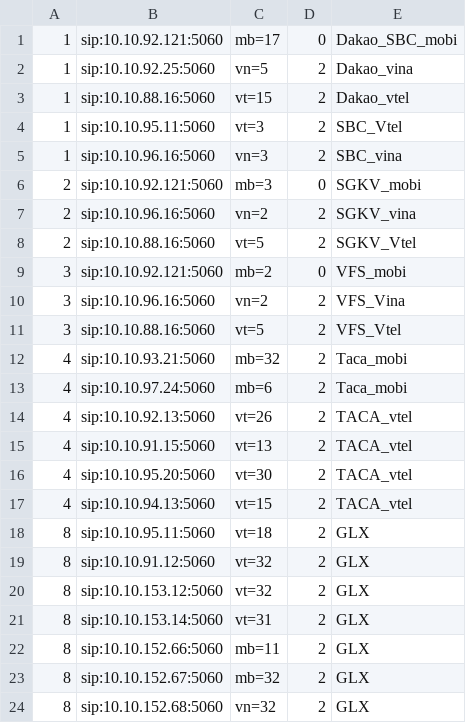
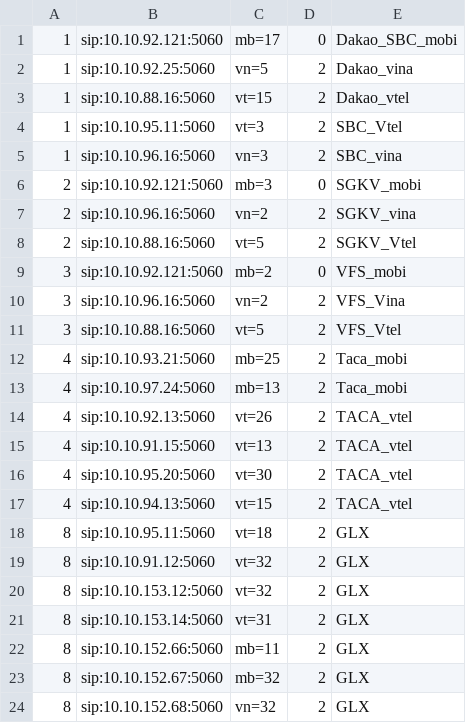
Before and after one commit to devops-itcs/CONFIG-CHANNEL-SIP-94.128, a CSV file: gsm.csv, drawn as a sheet.

Commit message:
Update gsm.csv

```diff
--- a/gsm.csv
+++ b/gsm.csv
@@ -11,4 +11,4 @@
 3,sip:10.10.88.16:5060,vt=5,2,VFS_Vtel
-4,sip:10.10.93.21:5060,mb=32,2,Taca_mobi
-4,sip:10.10.97.24:5060,mb=6,2,Taca_mobi
+4,sip:10.10.93.21:5060,mb=25,2,Taca_mobi
+4,sip:10.10.97.24:5060,mb=13,2,Taca_mobi
 4,sip:10.10.92.13:5060,vt=26,2,TACA_vtel
```
